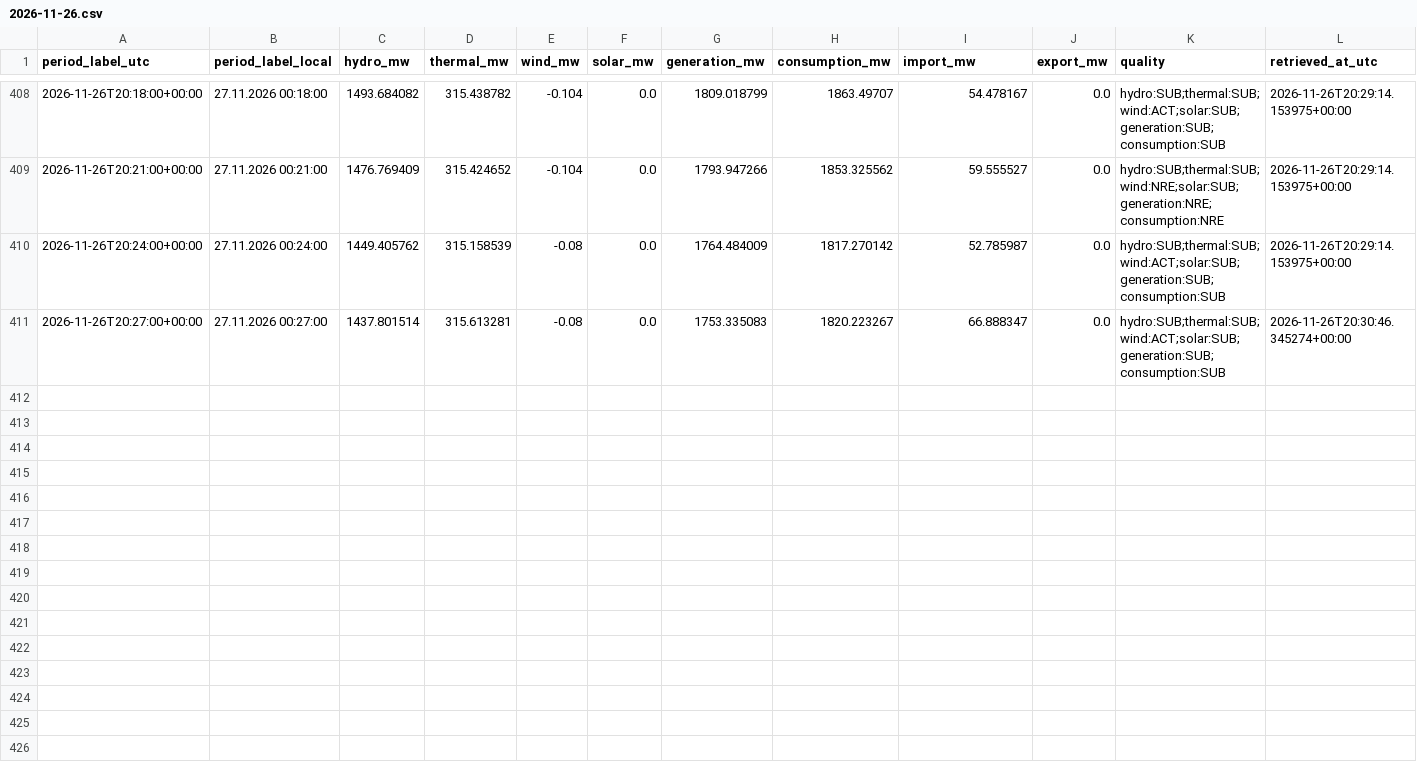
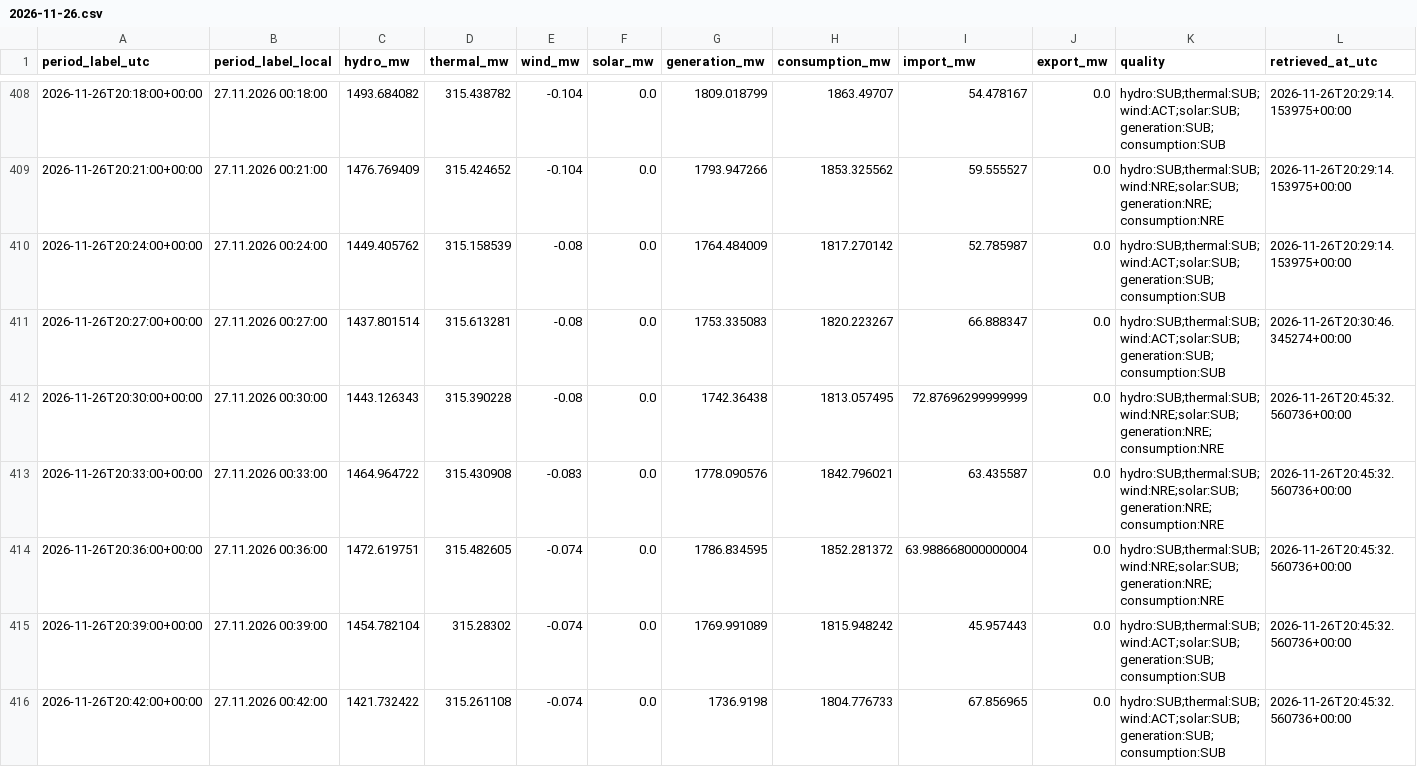
Before and after one commit to GiorgiKhorbaladze/Georgia-WindCast, a CSV file: balance/2026/11/2026-11-26.csv, drawn as a sheet; only a part is shown, gaps mark what is left out; rows hold the shown columns only; the diff names each change by its address in the sheet, - before the commit and + after, or states it on an @@ line.

```diff
--- a/balance/2026/11/2026-11-26.csv
+++ b/balance/2026/11/2026-11-26.csv
+row 412: 2026-11-26T20:30:00+00:00 | 27.11.2026 00:30:00 | 1443.126343 | 315.390228 | -0.08 | 0.0 | 1742.36438 | 1813.057495 | 72.87696299999999 | 0.0 | hydro:SUB;thermal:SUB;wind:NRE;solar:SUB;generation:NRE;consumption:NRE | 2026-11-26T20:45:32.560736+00:00
+row 413: 2026-11-26T20:33:00+00:00 | 27.11.2026 00:33:00 | 1464.964722 | 315.430908 | -0.083 | 0.0 | 1778.090576 | 1842.796021 | 63.435587 | 0.0 | hydro:SUB;thermal:SUB;wind:NRE;solar:SUB;generation:NRE;consumption:NRE | 2026-11-26T20:45:32.560736+00:00
+row 414: 2026-11-26T20:36:00+00:00 | 27.11.2026 00:36:00 | 1472.619751 | 315.482605 | -0.074 | 0.0 | 1786.834595 | 1852.281372 | 63.988668000000004 | 0.0 | hydro:SUB;thermal:SUB;wind:NRE;solar:SUB;generation:NRE;consumption:NRE | 2026-11-26T20:45:32.560736+00:00
+row 415: 2026-11-26T20:39:00+00:00 | 27.11.2026 00:39:00 | 1454.782104 | 315.28302 | -0.074 | 0.0 | 1769.991089 | 1815.948242 | 45.957443 | 0.0 | hydro:SUB;thermal:SUB;wind:ACT;solar:SUB;generation:SUB;consumption:SUB | 2026-11-26T20:45:32.560736+00:00
+row 416: 2026-11-26T20:42:00+00:00 | 27.11.2026 00:42:00 | 1421.732422 | 315.261108 | -0.074 | 0.0 | 1736.9198 | 1804.776733 | 67.856965 | 0.0 | hydro:SUB;thermal:SUB;wind:ACT;solar:SUB;generation:SUB;consumption:SUB | 2026-11-26T20:45:32.560736+00:00
```
Also changed, not shown: gse/2026/11/2026-11-26.csv, 2 other files.
